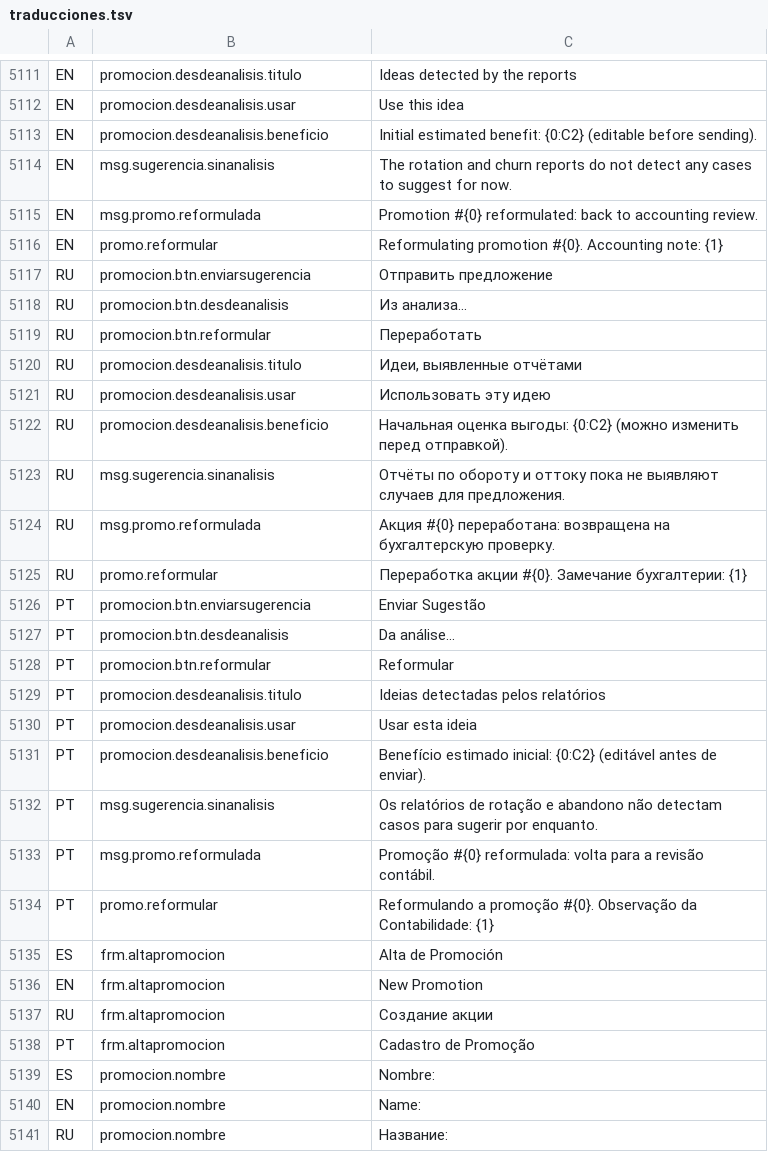
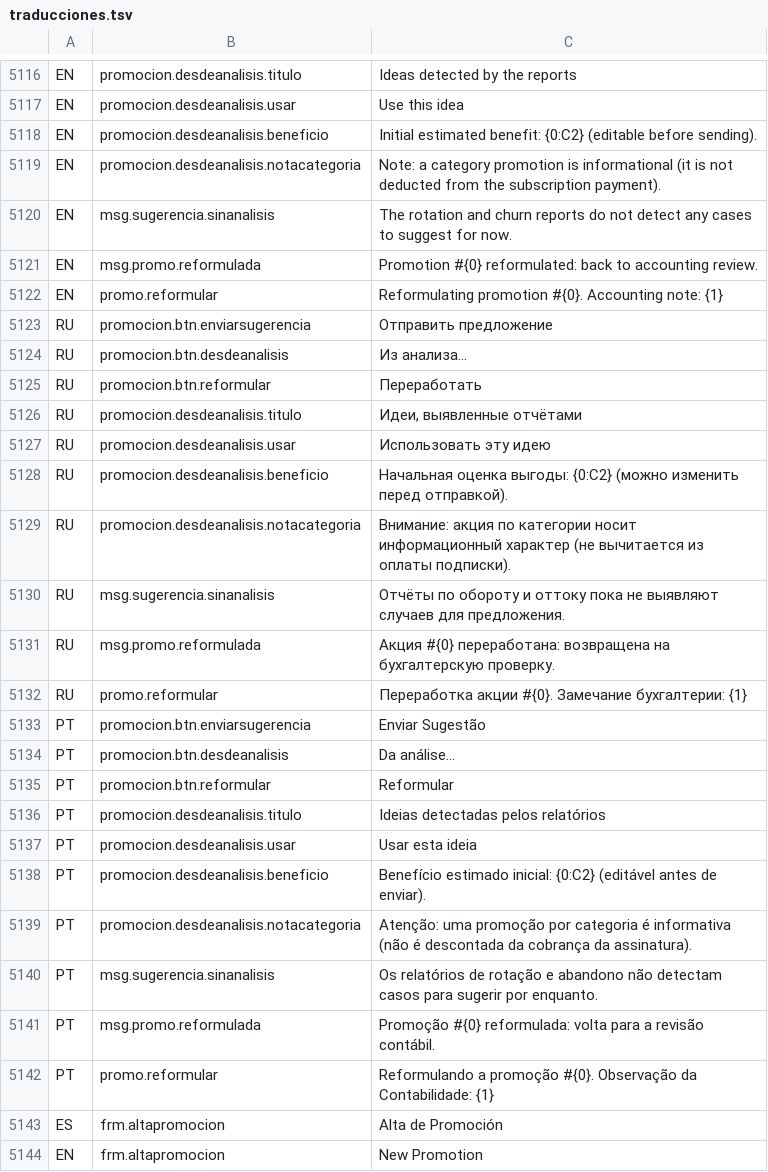
Before and after one commit to valentinamorana/Trabajo-de-Diploma, a TSV file: Servicios/Multiidioma/traducciones.tsv, drawn as a sheet; only a part is shown, gaps mark what is left out; the shorter side is filled out with more unchanged rows; the diff covers the shown part only; the diff names each change by its address in the sheet, - before the commit and + after, or states it on an @@ line.

```diff
--- a/Servicios/Multiidioma/traducciones.tsv
+++ b/Servicios/Multiidioma/traducciones.tsv
+row 5119: EN | promocion.desdeanalisis.notacategoria | Note: a category promotion is informational (it is not deducted from the subscription payment).
+row 5129: RU | promocion.desdeanalisis.notacategoria | Внимание: акция по категории носит информационный характер (не вычитается из оплаты подписки).
+row 5139: PT | promocion.desdeanalisis.notacategoria | Atenção: uma promoção por categoria é informativa (não é descontada da cobrança da assinatura).
```
Also changed, not shown: 5 added rows elsewhere in this file, 17 other files.
